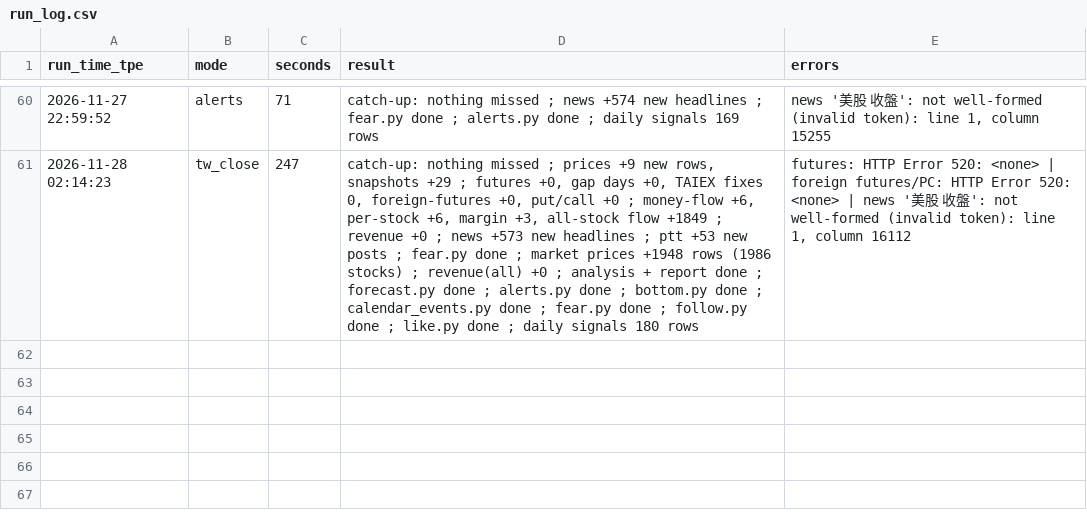
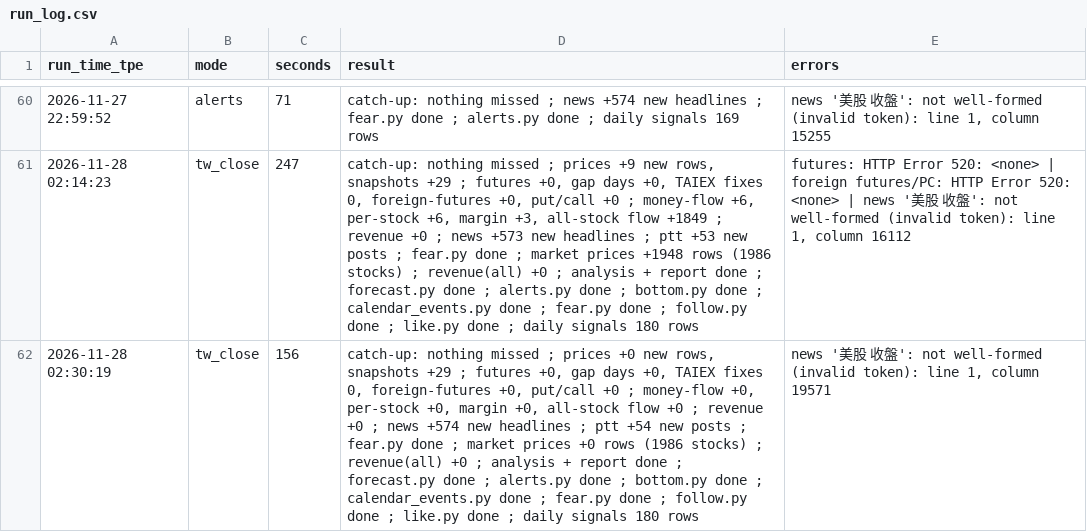
Before and after one commit to simpletechsa/data-notes, a CSV file: data/run_log.csv, drawn as a sheet; only a part is shown, gaps mark what is left out; the diff names each change by its address in the sheet, - before the commit and + after, or states it on an @@ line.

```diff
--- a/data/run_log.csv
+++ b/data/run_log.csv
+row 62: 2026-11-28 02:30:19 | tw_close | 156 | catch-up: nothing missed ; prices +0 new rows, snapshots +29 ; futures +0, gap days +0, TAIEX fixes 0, foreign-futures +0, put/call +0 ; money-flow +0, per-stock +0, margin +0, all-stock flow +0 ; revenue +0 ; news +574 new headlines ; ptt +54 new posts ; fear.py done ; market prices +0 rows (1986 stocks) ; revenue(all) +0 ; analysis + report done ; forecast.py done ; alerts.py done ; bottom.py done ; calendar_events.py done ; fear.py done ; follow.py done ; like.py done ; daily signals 180 rows | news '美股 收盤': not well-formed (invalid token): line 1, column 19571
```
Also changed, not shown: data/daily_signals.csv, data/ptt_scores/2026-11.csv, 18 other files.
